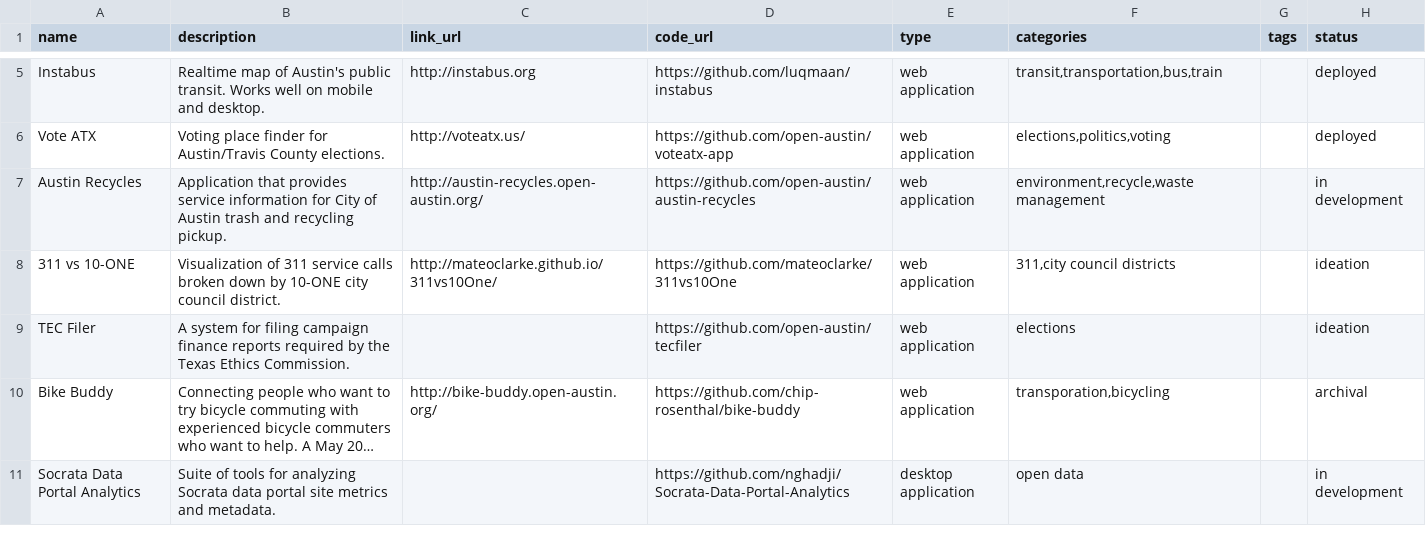
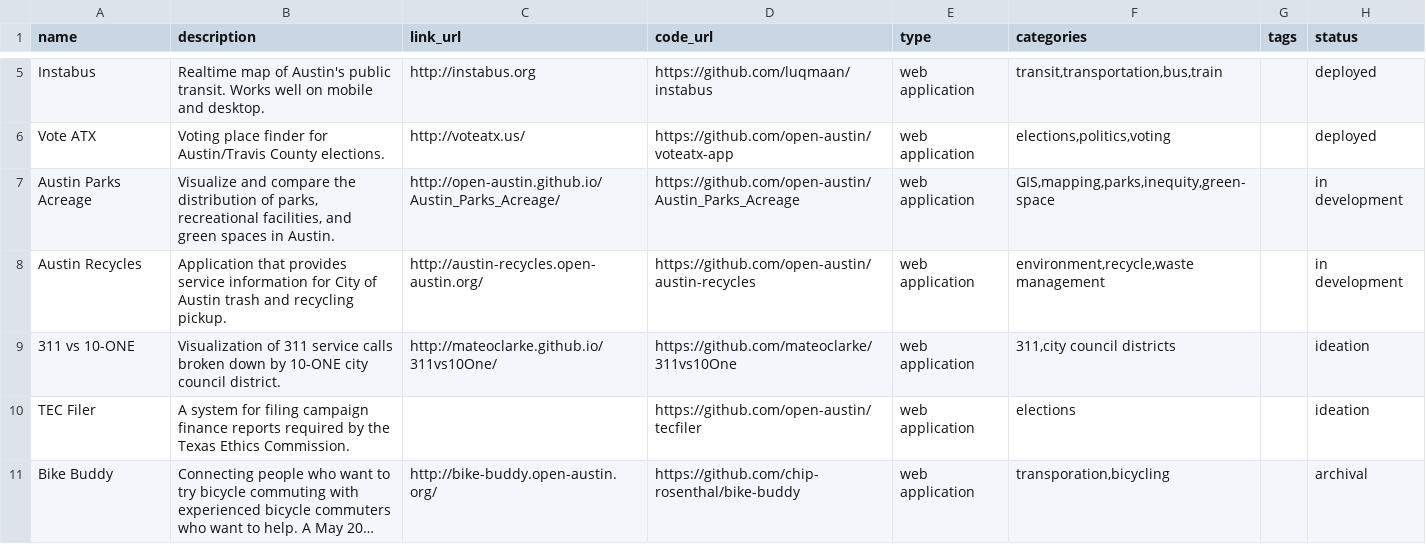
Before and after one commit to open-austin/Civic_Project, a CSV file: pub/cfapi-full.csv, drawn as a sheet; only a part is shown, gaps mark what is left out; the shorter side is filled out with more unchanged rows; long unchanged cells end in …; the diff names each change by its address in the sheet, - before the commit and + after, or states it on an @@ line.

```diff
--- a/pub/cfapi-full.csv
+++ b/pub/cfapi-full.csv
+row 7: Austin Parks Acreage | Visualize and compare the distribution of parks, recreational facilities, and green spaces in Austin. | http://open-austin.github.io/Austin_Parks_Acreage/ | https://github.com/open-austin/Austin_Parks_Acreage | web application | GIS,mapping,parks,inequity,green-space |  | in development
```
Also changed, not shown: pub/projects.csv, 3 other files.
